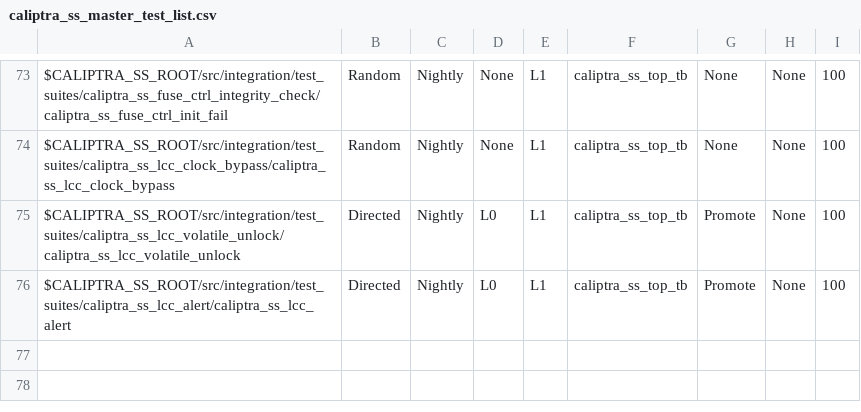
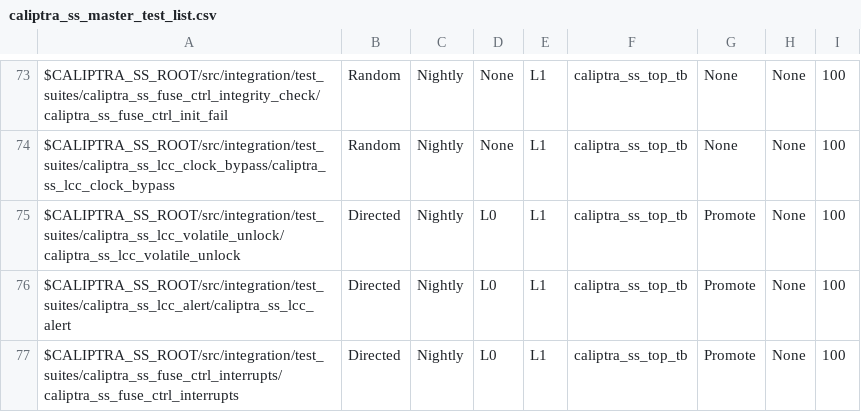
Before and after one commit to chipsalliance/caliptra-ss, a CSV file: src/integration/stimulus/testsuites/caliptra_ss_master_test_list.csv, drawn as a sheet; only a part is shown, gaps mark what is left out; the diff names each change by its address in the sheet, - before the commit and + after, or states it on an @@ line.

Commit message:
[fuse_ctrl, test] caliptra_ss_fuse_ctrl_interrupts
Signed-off-by: Andrea Caforio <andrea.caforio@lowrisc.org>

```diff
--- a/src/integration/stimulus/testsuites/caliptra_ss_master_test_list.csv
+++ b/src/integration/stimulus/testsuites/caliptra_ss_master_test_list.csv
+row 77: $CALIPTRA_SS_ROOT/src/integration/test_suites/caliptra_ss_fuse_ctrl_interrupts/caliptra_ss_fuse_ctrl_interrupts | Directed | Nightly | L0 | L1 | caliptra_ss_top_tb | Promote | None | 100
```
Also changed, not shown: 5 other files.
